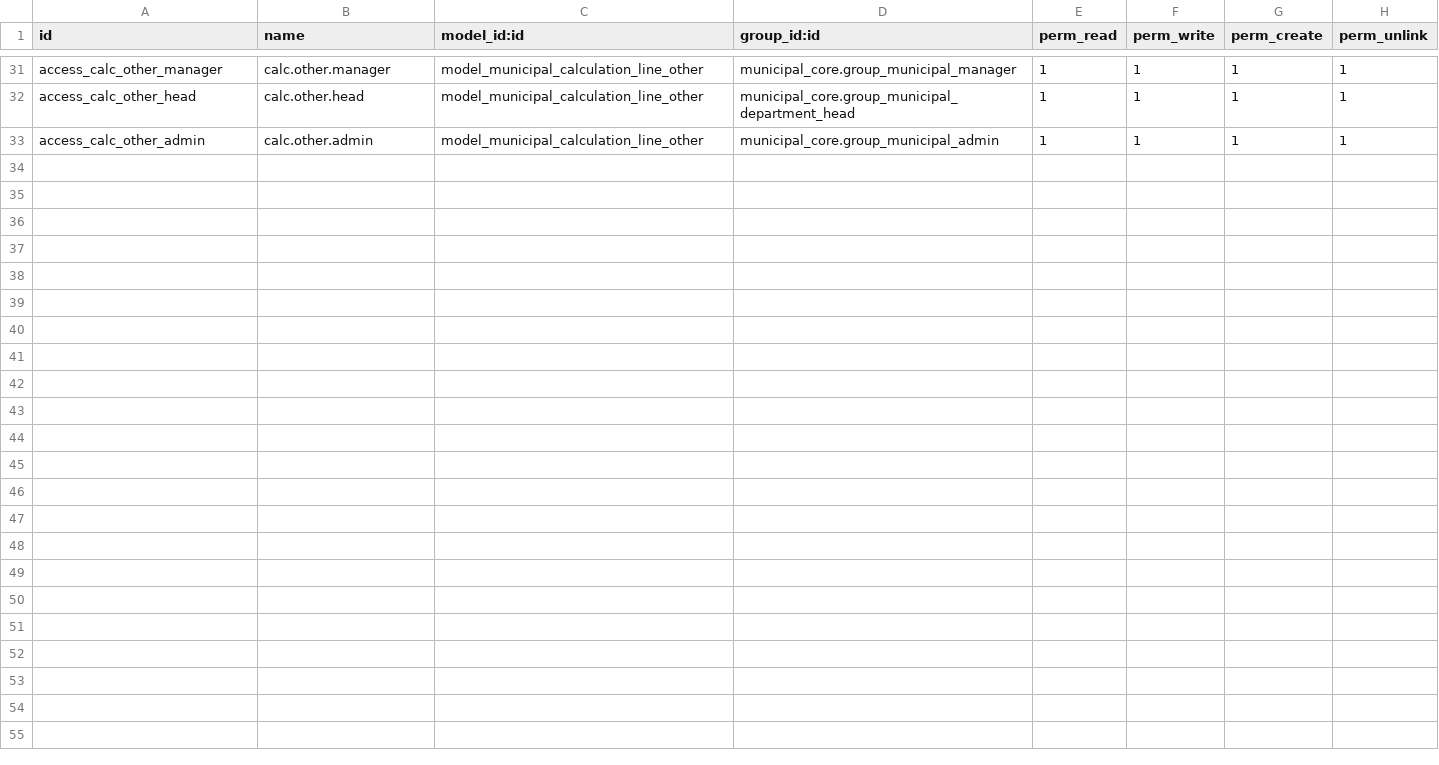
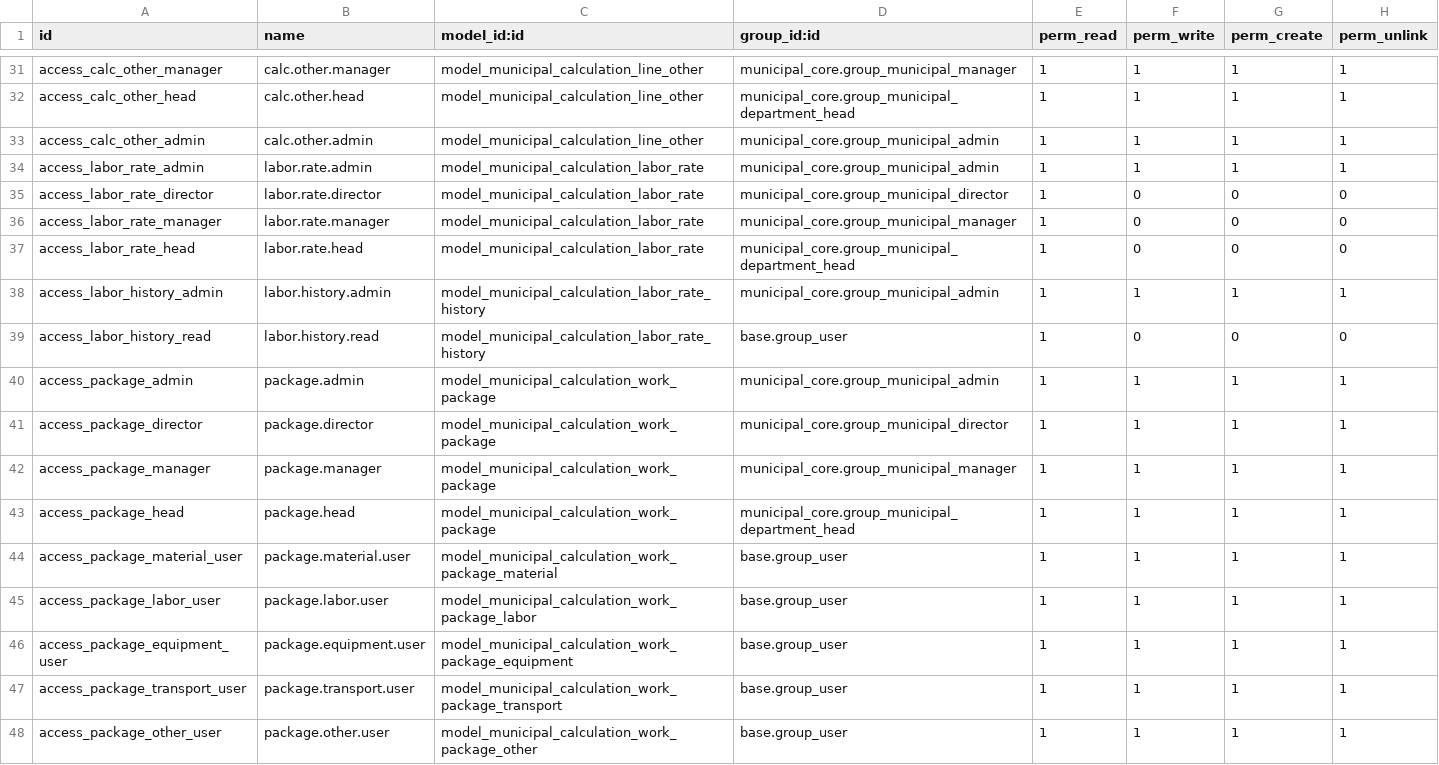
Before and after one commit to aimongoliatushig-cloud/tengertech-webapp, a CSV file: odoo_addons/municipal_calculation/security/ir.model.access.csv, drawn as a sheet; only a part is shown, gaps mark what is left out; the diff names each change by its address in the sheet, - before the commit and + after, or states it on an @@ line.

```diff
--- a/odoo_addons/municipal_calculation/security/ir.model.access.csv
+++ b/odoo_addons/municipal_calculation/security/ir.model.access.csv
+row 34: access_labor_rate_admin | labor.rate.admin | model_municipal_calculation_labor_rate | municipal_core.group_municipal_admin | 1 | 1 | 1 | 1
+row 35: access_labor_rate_director | labor.rate.director | model_municipal_calculation_labor_rate | municipal_core.group_municipal_director | 1 | 0 | 0 | 0
+row 36: access_labor_rate_manager | labor.rate.manager | model_municipal_calculation_labor_rate | municipal_core.group_municipal_manager | 1 | 0 | 0 | 0
+row 37: access_labor_rate_head | labor.rate.head | model_municipal_calculation_labor_rate | municipal_core.group_municipal_department_head | 1 | 0 | 0 | 0
+row 38: access_labor_history_admin | labor.history.admin | model_municipal_calculation_labor_rate_history | municipal_core.group_municipal_admin | 1 | 1 | 1 | 1
+row 39: access_labor_history_read | labor.history.read | model_municipal_calculation_labor_rate_history | base.group_user | 1 | 0 | 0 | 0
+row 40: access_package_admin | package.admin | model_municipal_calculation_work_package | municipal_core.group_municipal_admin | 1 | 1 | 1 | 1
+row 41: access_package_director | package.director | model_municipal_calculation_work_package | municipal_core.group_municipal_director | 1 | 1 | 1 | 1
+row 42: access_package_manager | package.manager | model_municipal_calculation_work_package | municipal_core.group_municipal_manager | 1 | 1 | 1 | 1
+row 43: access_package_head | package.head | model_municipal_calculation_work_package | municipal_core.group_municipal_department_head | 1 | 1 | 1 | 1
+row 44: access_package_material_user | package.material.user | model_municipal_calculation_work_package_material | base.group_user | 1 | 1 | 1 | 1
+row 45: access_package_labor_user | package.labor.user | model_municipal_calculation_work_package_labor | base.group_user | 1 | 1 | 1 | 1
+row 46: access_package_equipment_user | package.equipment.user | model_municipal_calculation_work_package_equipment | base.group_user | 1 | 1 | 1 | 1
+row 47: access_package_transport_user | package.transport.user | model_municipal_calculation_work_package_transport | base.group_user | 1 | 1 | 1 | 1
+row 48: access_package_other_user | package.other.user | model_municipal_calculation_work_package_other | base.group_user | 1 | 1 | 1 | 1
```
Also changed, not shown: 12 other files.
